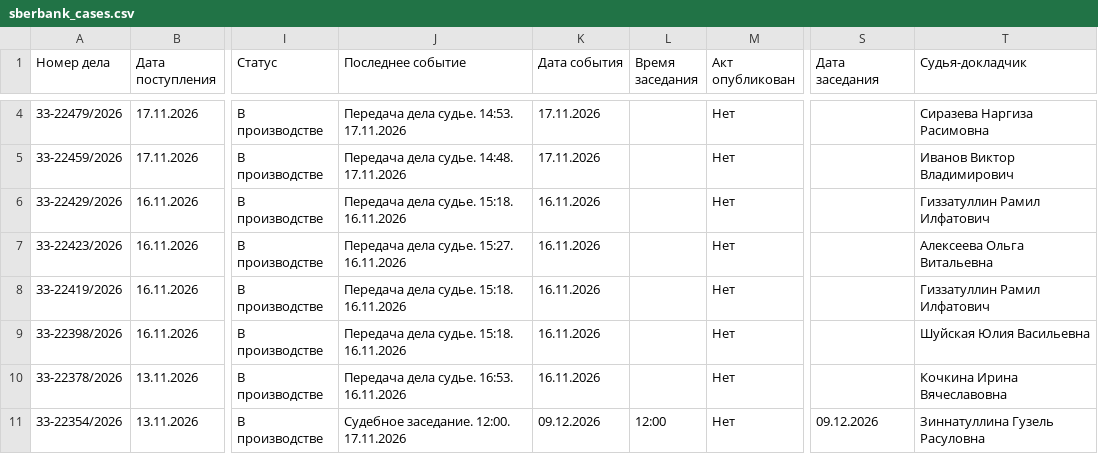
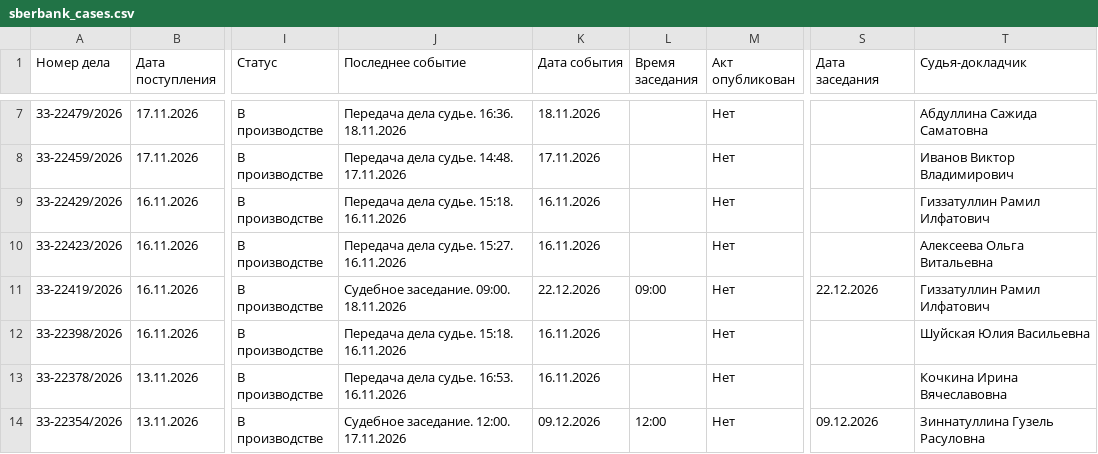
Before and after one commit to SelivanovAS/dashboard-bashkortostan, a CSV file: data/sberbank_cases.csv, drawn as a sheet; only a part is shown, gaps mark what is left out; addresses are those after the commit; the diff covers the shown part only; the diff names each change by its address in the sheet, - before the commit and + after, or states it on an @@ line.

```diff
--- a/data/sberbank_cases.csv
+++ b/data/sberbank_cases.csv
-J7 (Последнее событие): Передача дела судье. 14:53. 17.11.2026
+J7 (Последнее событие): Передача дела судье. 16:36. 18.11.2026
-K7 (Дата события): 17.11.2026
+K7 (Дата события): 18.11.2026
-T7 (Судья-докладчик): Сиразева Наргиза Расимовна
+T7 (Судья-докладчик): Абдуллина Сажида Саматовна
-J11 (Последнее событие): Передача дела судье. 15:18. 16.11.2026
+J11 (Последнее событие): Судебное заседание. 09:00. 18.11.2026
-K11 (Дата события): 16.11.2026
+K11 (Дата события): 22.12.2026
-L11 (Время заседания): (empty)
+L11 (Время заседания): 09:00
-S11 (Дата заседания): (empty)
+S11 (Дата заседания): 22.12.2026
```
Also changed, not shown: 3 added rows, 1 removed row and 72 edited cells elsewhere in this file, data/sberbank_cases_archive.csv, 12 other files.
